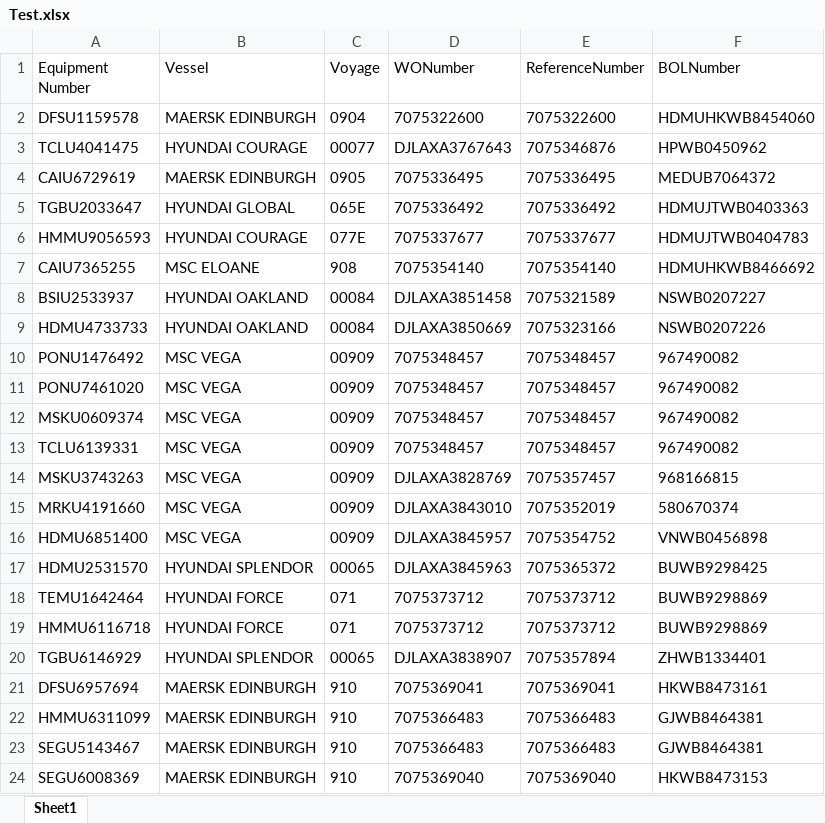
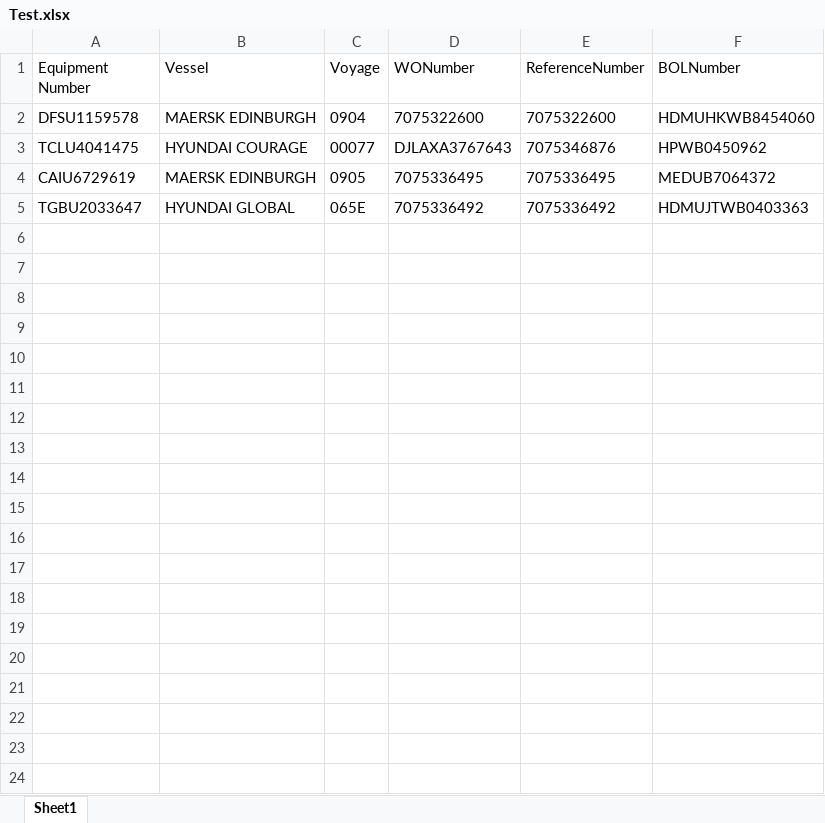
Before and after one commit to pvanausdeln/PortTerminalScraping, an Excel workbook: APMLA/Test.xlsx, sheet Sheet1, drawn as a sheet; only a part is shown; values as stored, in another font and other column widths than the file's, no borders; the diff covers the shown part only; the diff names each change by its address in the sheet, - before the commit and + after, or states it on an @@ line.

Commit message:
fixing APMLA

```diff
--- a/APMLA/Test.xlsx (sheet Sheet1)
+++ b/APMLA/Test.xlsx (sheet Sheet1)
-row 6: HMMU9056593 | HYUNDAI COURAGE | 077E | 7075337677 | 7075337677 | HDMUJTWB0404783
-row 7: CAIU7365255 | MSC ELOANE | 908 | 7075354140 | 7075354140 | HDMUHKWB8466692
-row 8: BSIU2533937 | HYUNDAI OAKLAND | 00084 | DJLAXA3851458 | 7075321589 | NSWB0207227
-row 9: HDMU4733733 | HYUNDAI OAKLAND | 00084 | DJLAXA3850669 | 7075323166 | NSWB0207226
-row 10: PONU1476492 | MSC VEGA | 00909 | 7075348457 | 7075348457 | 967490082
-row 11: PONU7461020 | MSC VEGA | 00909 | 7075348457 | 7075348457 | 967490082
-row 12: MSKU0609374 | MSC VEGA | 00909 | 7075348457 | 7075348457 | 967490082
-row 13: TCLU6139331 | MSC VEGA | 00909 | 7075348457 | 7075348457 | 967490082
-row 14: MSKU3743263 | MSC VEGA | 00909 | DJLAXA3828769 | 7075357457 | 968166815
-row 15: MRKU4191660 | MSC VEGA | 00909 | DJLAXA3843010 | 7075352019 | 580670374
-row 16: HDMU6851400 | MSC VEGA | 00909 | DJLAXA3845957 | 7075354752 | VNWB0456898
-row 17: HDMU2531570 | HYUNDAI SPLENDOR | 00065 | DJLAXA3845963 | 7075365372 | BUWB9298425
-row 18: TEMU1642464 | HYUNDAI FORCE | 071 | 7075373712 | 7075373712 | BUWB9298869
-row 19: HMMU6116718 | HYUNDAI FORCE | 071 | 7075373712 | 7075373712 | BUWB9298869
-row 20: TGBU6146929 | HYUNDAI SPLENDOR | 00065 | DJLAXA3838907 | 7075357894 | ZHWB1334401
-row 21: DFSU6957694 | MAERSK EDINBURGH | 910 | 7075369041 | 7075369041 | HKWB8473161
-row 22: HMMU6311099 | MAERSK EDINBURGH | 910 | 7075366483 | 7075366483 | GJWB8464381
-row 23: SEGU5143467 | MAERSK EDINBURGH | 910 | 7075366483 | 7075366483 | GJWB8464381
-row 24: SEGU6008369 | MAERSK EDINBURGH | 910 | 7075369040 | 7075369040 | HKWB8473153
```
Also changed, not shown: 64 removed rows elsewhere in this sheet, 1 other file.
